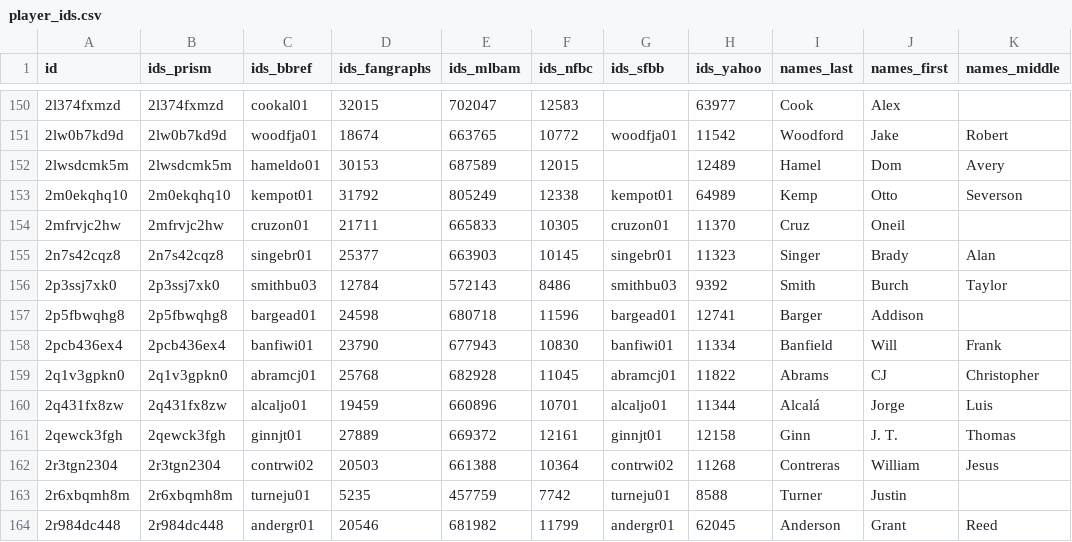
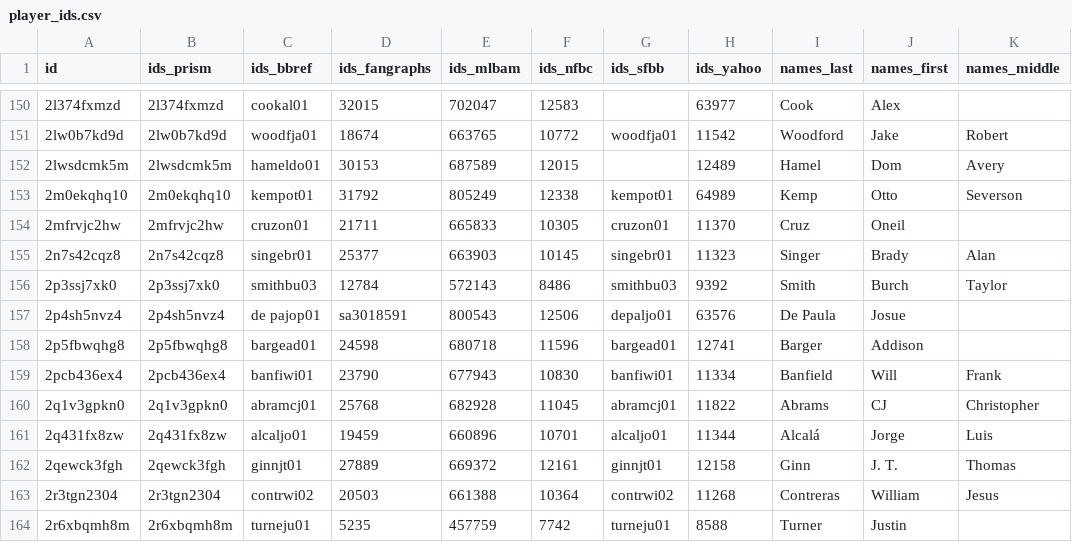
Before and after one commit to StatsVine/prism-registry, a CSV file: exports/mlb/player_ids/player_ids.csv, drawn as a sheet; only a part is shown, gaps mark what is left out; the shorter side is filled out with more unchanged rows; the diff names each change by its address in the sheet, - before the commit and + after, or states it on an @@ line.

```diff
--- a/exports/mlb/player_ids/player_ids.csv
+++ b/exports/mlb/player_ids/player_ids.csv
+row 157: 2p4sh5nvz4 | 2p4sh5nvz4 | de pajop01 | sa3018591 | 800543 | 12506 | depaljo01 | 63576 | De Paula | Josue
```
Also changed, not shown: exports/mlb/players_mlb_profile/players_mlb_profile.csv, exports/mlb/players_mlb_roster/players_mlb_roster.csv, 45 other files.
